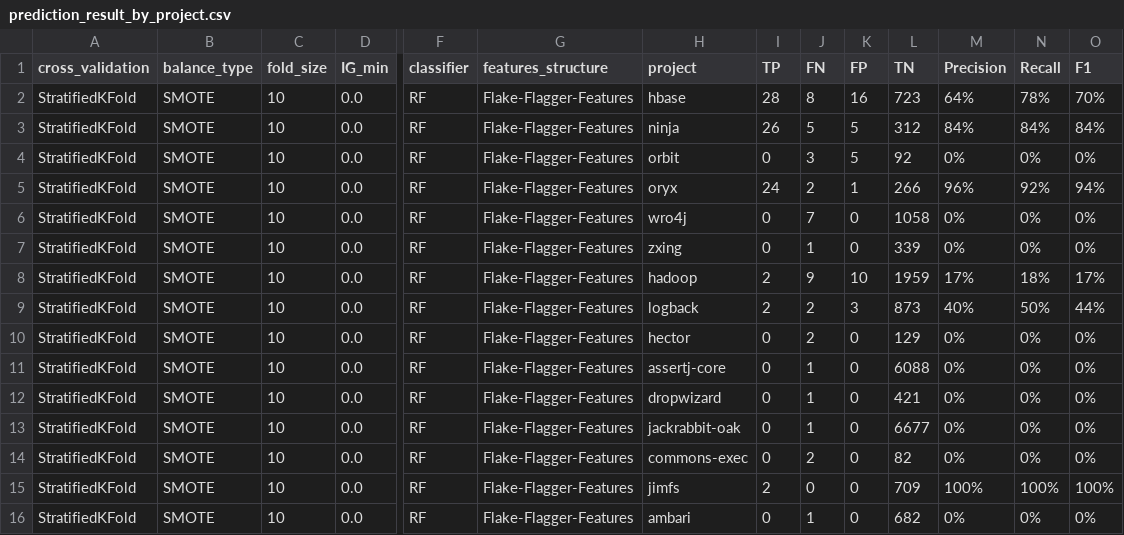
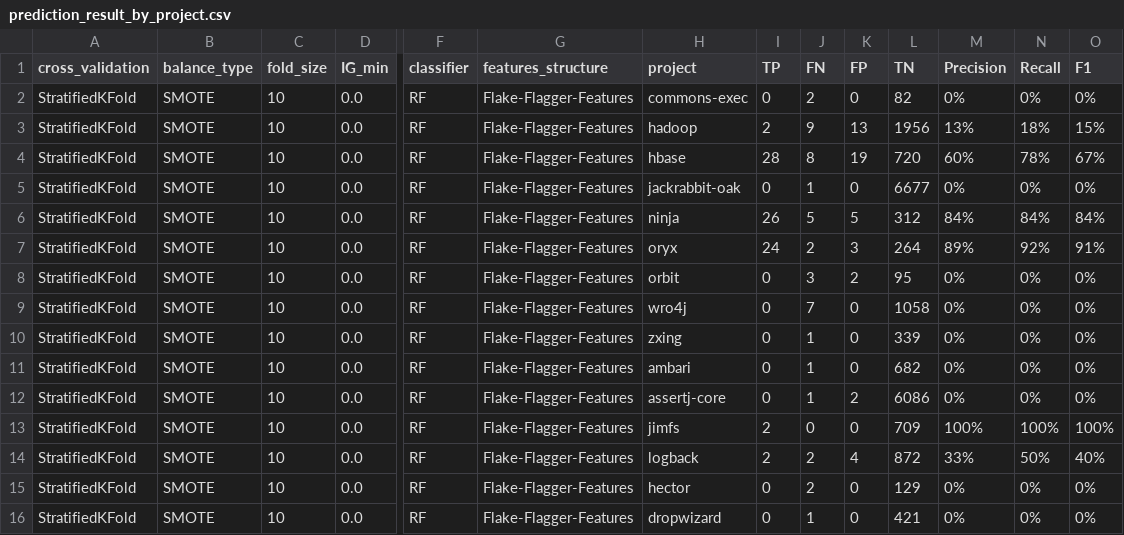
Before and after one commit to Ti-tanium/Software-Test-Project, a CSV file: test_script/results/FlakeFlagger_prediction/only_flakeflagger_classification_result/using_cross_validation/IG_0.0/prediction_result_by_project.csv, drawn as a sheet; only a part is shown, gaps mark what is left out; removed rows and columns are numbered as before the commit, all else as after; rows hold the shown columns only; the diff names each change by its address in the sheet, - before the commit and + after, or states it on an @@ line.

```diff
--- a/test_script/results/FlakeFlagger_prediction/only_flakeflagger_classification_result/using_cross_validation/IG_0.0/prediction_result_by_project.csv
+++ b/test_script/results/FlakeFlagger_prediction/only_flakeflagger_classification_result/using_cross_validation/IG_0.0/prediction_result_by_project.csv
@@ row 14 moved to row 2: StratifiedKFold @@
+row 3: StratifiedKFold | SMOTE | 10 | 0.0 | RF | Flake-Flagger-Features | hadoop | 2 | 9 | 13 | 1956 | 13% | 18% | 15%
-K4 (FP): 16
+K4 (FP): 19
-L4 (TN): 723
+L4 (TN): 720
-M4 (Precision): 64%
+M4 (Precision): 60%
-O4 (F1): 70%
+O4 (F1): 67%
@@ row 13 moved to row 5: StratifiedKFold @@
+row 7: StratifiedKFold | SMOTE | 10 | 0.0 | RF | Flake-Flagger-Features | oryx | 24 | 2 | 3 | 264 | 89% | 92% | 91%
-K8 (FP): 5
+K8 (FP): 2
-L8 (TN): 92
+L8 (TN): 95
-row 5: StratifiedKFold | SMOTE | 10 | 0.0 | RF | Flake-Flagger-Features | oryx | 24 | 2 | 1 | 266 | 96% | 92% | 94%
@@ row 16 moved to row 11: StratifiedKFold @@
+row 12: StratifiedKFold | SMOTE | 10 | 0.0 | RF | Flake-Flagger-Features | assertj-core | 0 | 1 | 2 | 6086 | 0% | 0% | 0%
-H13 (project): hadoop
+H13 (project): jimfs
-J13 (FN): 9
+J13 (FN): 0
-K13 (FP): 10
+K13 (FP): 0
-L13 (TN): 1959
+L13 (TN): 709
-M13 (Precision): 17%
+M13 (Precision): 100%
-N13 (Recall): 18%
+N13 (Recall): 100%
-O13 (F1): 17%
+O13 (F1): 100%
-K14 (FP): 3
+K14 (FP): 4
-L14 (TN): 873
+L14 (TN): 872
-M14 (Precision): 40%
+M14 (Precision): 33%
-O14 (F1): 44%
+O14 (F1): 40%
-row 11: StratifiedKFold | SMOTE | 10 | 0.0 | RF | Flake-Flagger-Features | assertj-core | 0 | 1 | 0 | 6088 | 0% | 0% | 0%
-row 15: StratifiedKFold | SMOTE | 10 | 0.0 | RF | Flake-Flagger-Features | jimfs | 2 | 0 | 0 | 709 | 100% | 100% | 100%
```
Also changed, not shown: test_script/results/FlakeFlagger_prediction/only_flakeflagger_classification_result/using_cross_validation/IG_0.0/prediction_result.csv, test_script/results/FlakeFlagger_prediction/only_flakeflagger_classification_result/using_cross_validation/IG_0.0/prediction_result_per_test.csv.
